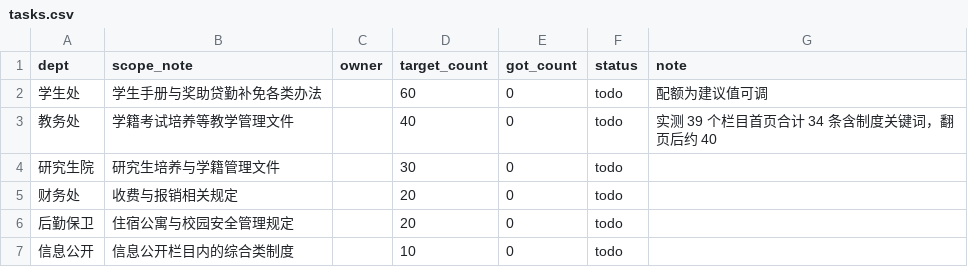
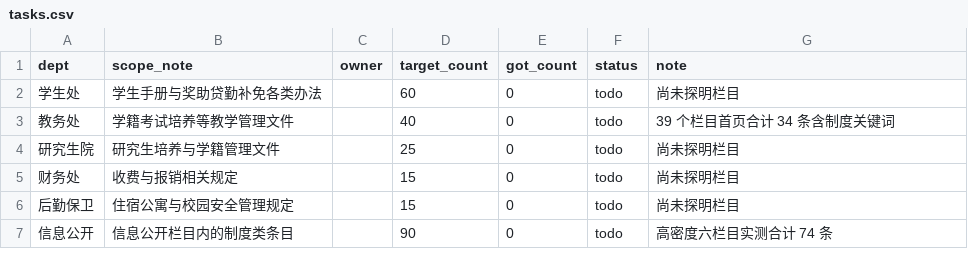
Before and after one commit to ryannn02/p1-rag, a CSV file: meta/tasks.csv, drawn as a sheet.

```diff
--- a/meta/tasks.csv
+++ b/meta/tasks.csv
@@ -1,7 +1,7 @@
 dept,scope_note,owner,target_count,got_count,status,note
-学生处,学生手册与奖助贷勤补免各类办法,,60,0,todo,配额为建议值可调
-教务处,学籍考试培养等教学管理文件,,40,0,todo,实测 39 个栏目首页合计 34 条含制度关键词，翻页后约 40
-研究生院,研究生培养与学籍管理文件,,30,0,todo,
-财务处,收费与报销相关规定,,20,0,todo,
-后勤保卫,住宿公寓与校园安全管理规定,,20,0,todo,
-信息公开,信息公开栏目内的综合类制度,,10,0,todo,
+学生处,学生手册与奖助贷勤补免各类办法,,60,0,todo,尚未探明栏目
+教务处,学籍考试培养等教学管理文件,,40,0,todo,39 个栏目首页合计 34 条含制度关键词
+研究生院,研究生培养与学籍管理文件,,25,0,todo,尚未探明栏目
+财务处,收费与报销相关规定,,15,0,todo,尚未探明栏目
+后勤保卫,住宿公寓与校园安全管理规定,,15,0,todo,尚未探明栏目
+信息公开,信息公开栏目内的制度类条目,,90,0,todo,高密度六栏目实测合计 74 条
```
Also changed, not shown: 2 other files.
